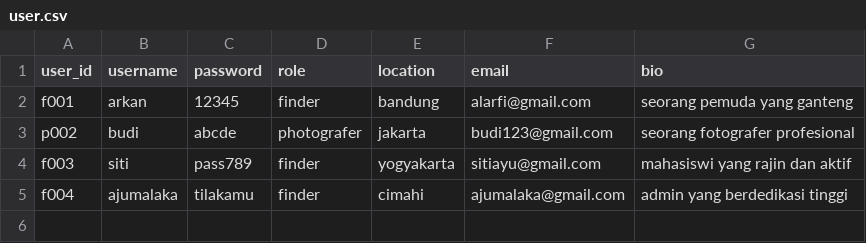
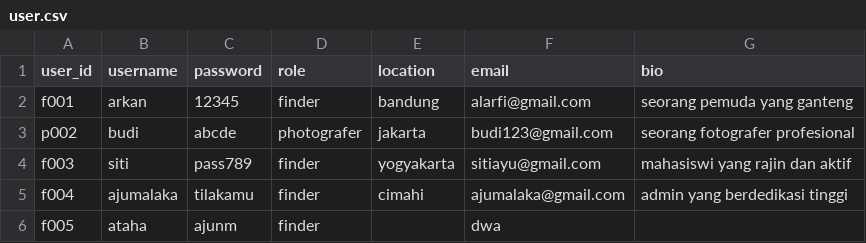
Before and after one commit to mariobrasco/Clixora-CLI-Project, a CSV file: storage/user.csv, drawn as a sheet; the diff names each change by its address in the sheet, - before the commit and + after, or states it on an @@ line.

Commit message:
Menyambungkan dan merapikan proses pengajuan lamaran serta negosiasi katalog, memperbarui pengelolaan data yang sudah di unggah oleh user .

```diff
--- a/storage/user.csv
+++ b/storage/user.csv
+row 6: f005 | ataha | ajunm | finder |  | dwa
```
Also changed, not shown: storage/catalog.csv, 12 other files.
